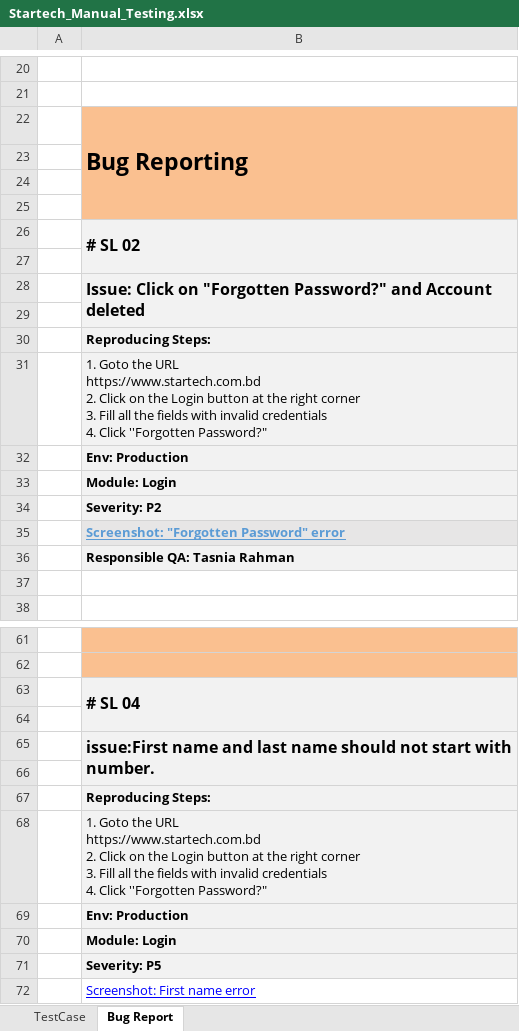
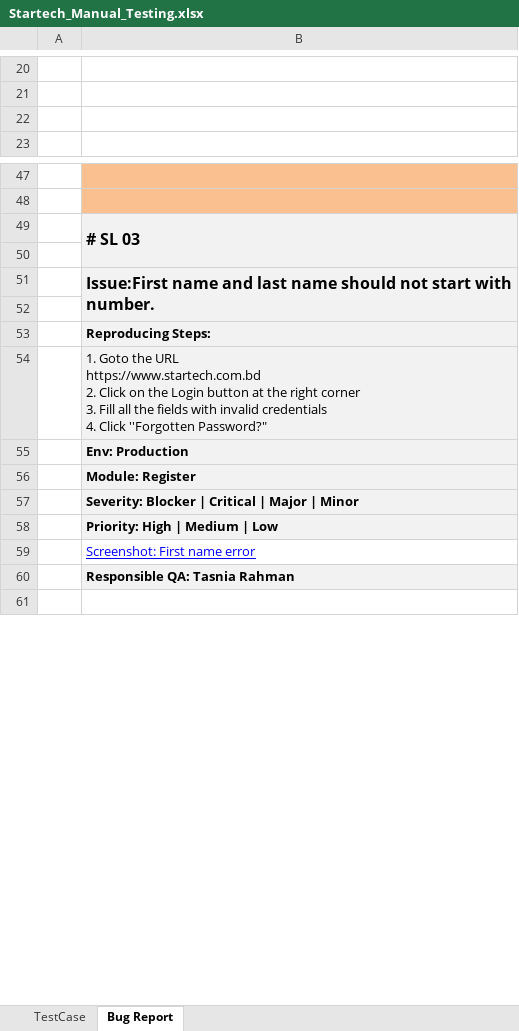
Before and after one commit to tasnia07/Software-Testing, an Excel workbook: Manual-Testing/Startech_Manual_Testing.xlsx, sheet Bug Report, drawn as a sheet; only a part is shown, gaps mark what is left out; the shorter side is filled out with more unchanged rows; values as stored, in another font and other column widths than the file's, no borders; removed rows and columns are numbered as before the commit, all else as after; ↵ is a line break in a cell; the diff covers the shown part only; the diff names each change by its address in the sheet, - before the commit and + after, or states it on an @@ line.

Commit message:
Add files via upload

```diff
--- a/Manual-Testing/Startech_Manual_Testing.xlsx (sheet Bug Report)
+++ b/Manual-Testing/Startech_Manual_Testing.xlsx (sheet Bug Report)
-row 22:  | Bug Reporting
-row 23: (empty)
-row 24: (empty)
-row 25: (empty)
@@ row 26 moved to row 30: # SL 02 @@
-row 27: (empty)
-row 28:  | Issue: Click on "Forgotten Password?" and Account deleted
-row 29: (empty)
-row 30:  | Reproducing Steps:
-row 31:  | 1. Goto the URL ↵ https://www.startech.com.bd ↵ 2. Click on the Login button at the right corner ↵ 3. Fill all the fields with invalid credentials ↵ 4. Click ''Forgotten Password?"
-row 32:  | Env: Production
-row 33:  | Module: Login
-row 34:  | Severity: P2
-row 35:  | Screenshot: "Forgotten Password" error
-row 36:  | Responsible QA: Tasnia Rahman
-row 63:  | # SL 04
@@ row 45 moved to row 49: # SL 03 @@
-B51: issue:First name and…
+B51: Issue:First name and…
-B56: Module: Login
+B56: Module: Register
-B57: Severity: P5
+B57: Severity: Blocker | Critical | Major | Minor
+row 58:  | Priority: High | Medium | Low
```
Also changed, not shown: 2 added rows and 7 edited cells elsewhere in this sheet, sheet TestCase.
